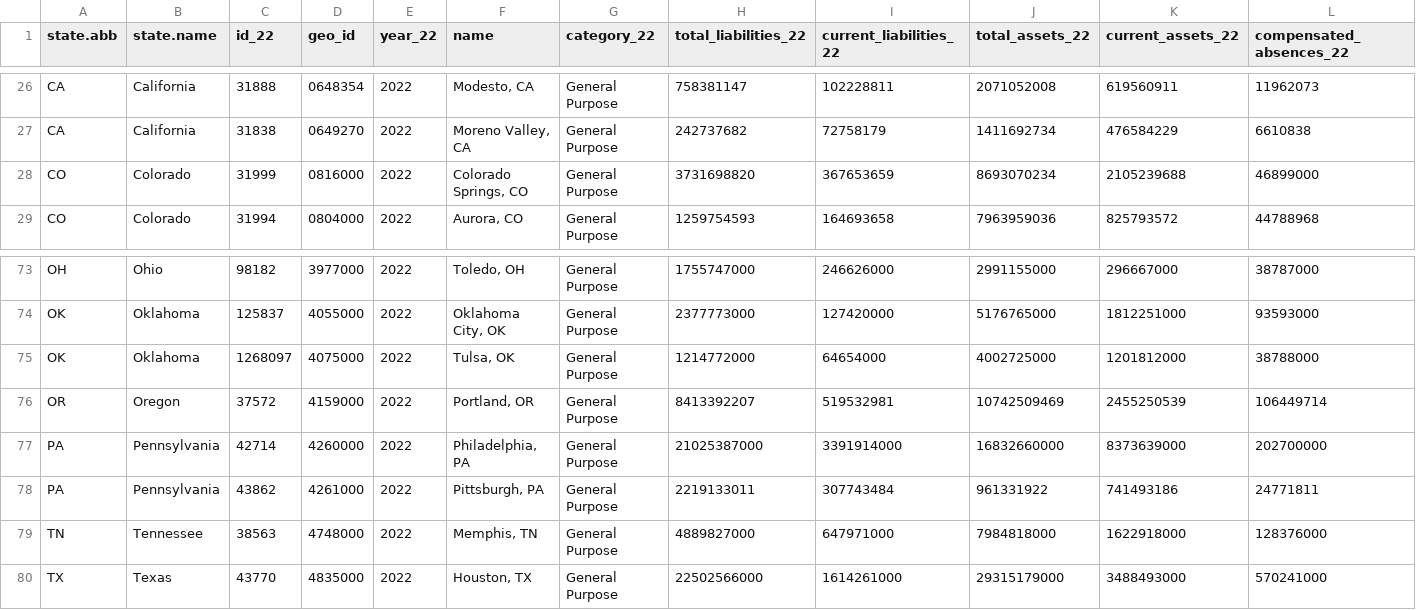
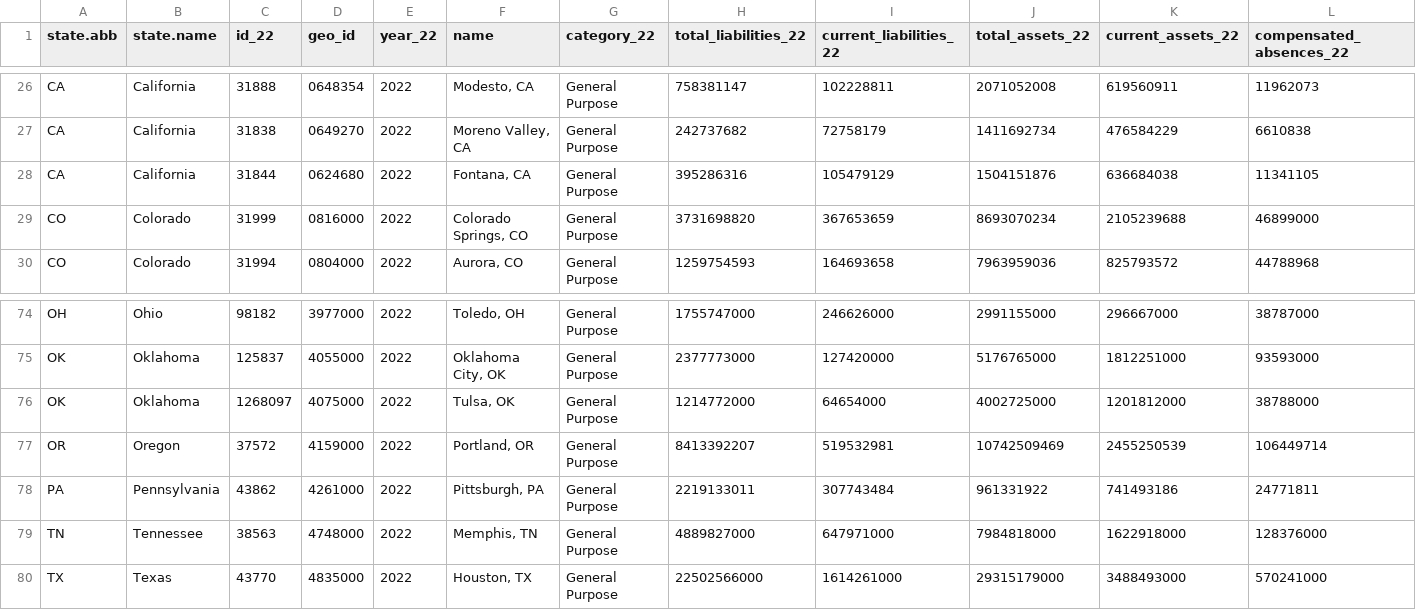
Before and after one commit to thuy2020/acfrs_data, a CSV file: output/dw_city_data_growth.csv, drawn as a sheet; only a part is shown, gaps mark what is left out; removed rows and columns are numbered as before the commit, all else as after; rows hold the shown columns only; the diff names each change by its address in the sheet, - before the commit and + after, or states it on an @@ line.

```diff
--- a/output/dw_city_data_growth.csv
+++ b/output/dw_city_data_growth.csv
+row 28: CA | California | 31844 | 0624680 | 2022 | Fontana, CA | General Purpose | 395286316 | 105479129 | 1504151876 | 636684038 | 11341105
-row 77: PA | Pennsylvania | 42714 | 4260000 | 2022 | Philadelphia, PA | General Purpose | 21025387000 | 3391914000 | 16832660000 | 8373639000 | 202700000
```
Also changed, not shown: output/data_validation/city_data_summary.csv, output/data_validation/city_data_temp.csv, 17 other files.
